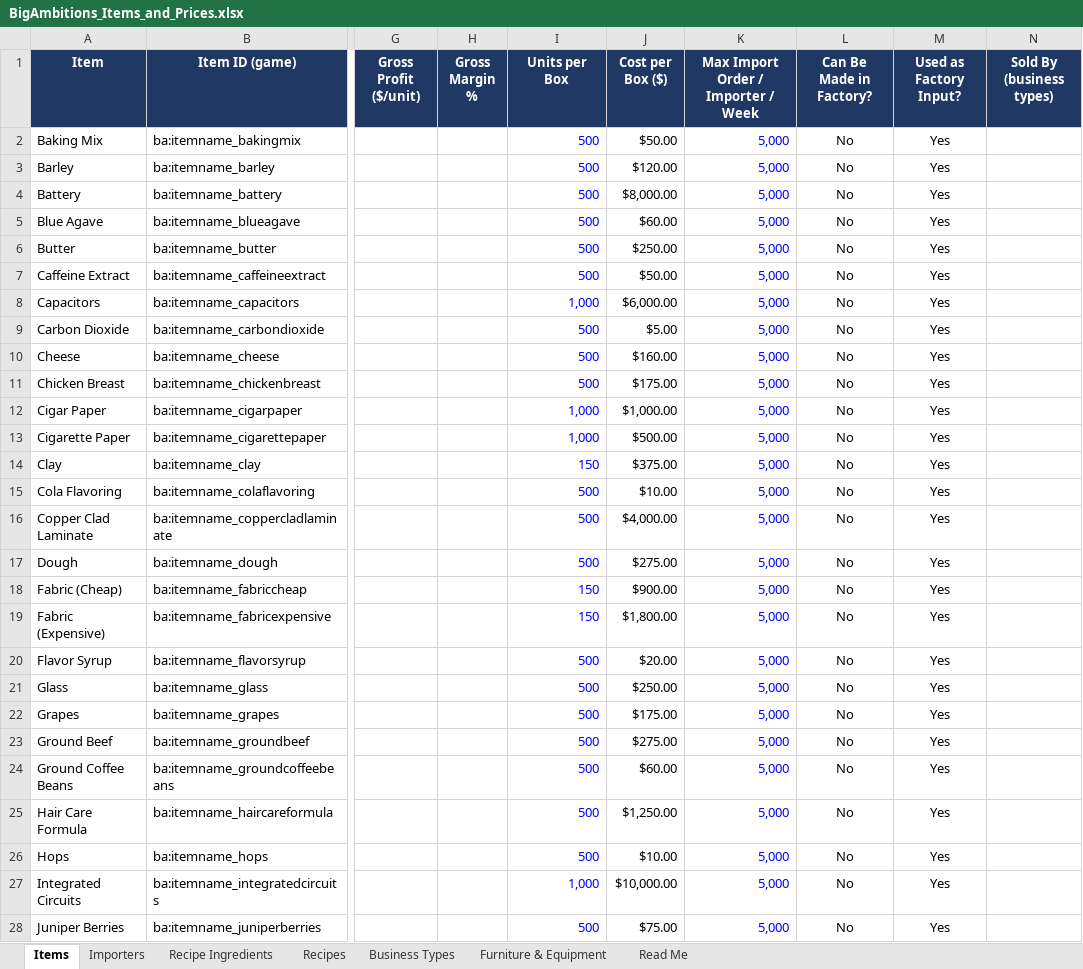
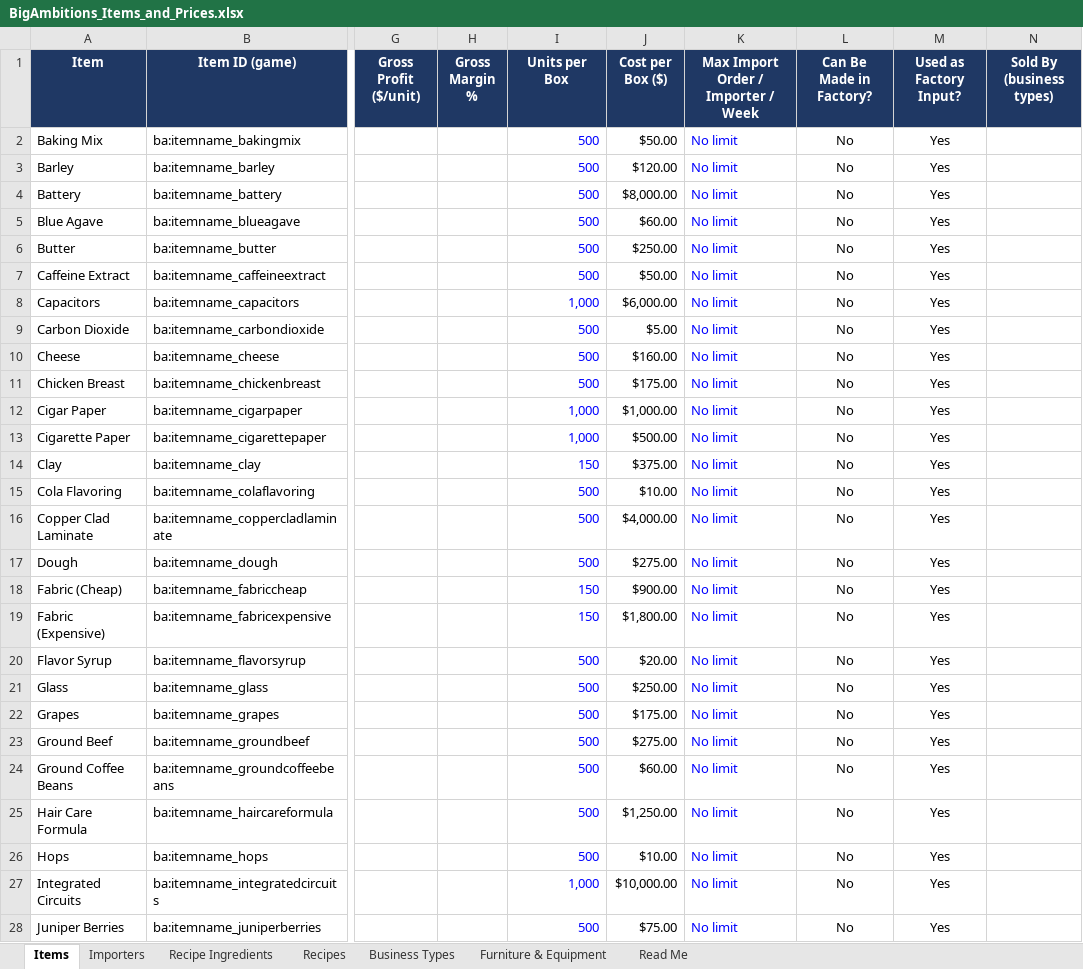
Before and after one commit to laugostini20-byte/bigambitions-factoryplanner, an Excel workbook: data/BigAmbitions_Items_and_Prices.xlsx, sheet Items, drawn as a sheet; only a part is shown, gaps mark what is left out; values as stored, in another font and other column widths than the file's, no borders; the diff covers the shown part only; the diff names each change by its address in the sheet, - before the commit and + after, or states it on an @@ line.

```diff
--- a/data/BigAmbitions_Items_and_Prices.xlsx (sheet Items)
+++ b/data/BigAmbitions_Items_and_Prices.xlsx (sheet Items)
-K2:K28: 5,000
+K2:K28: No limit
```
Also changed, not shown: 34 edited cells elsewhere in this sheet, sheet Read Me, 6 other files.
